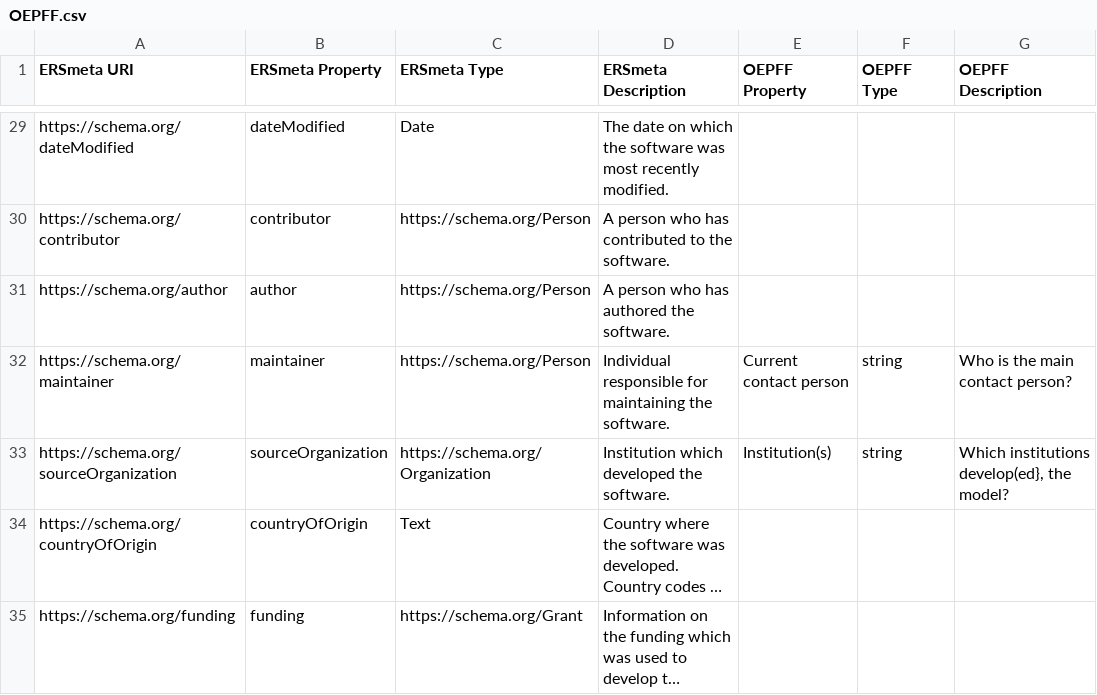
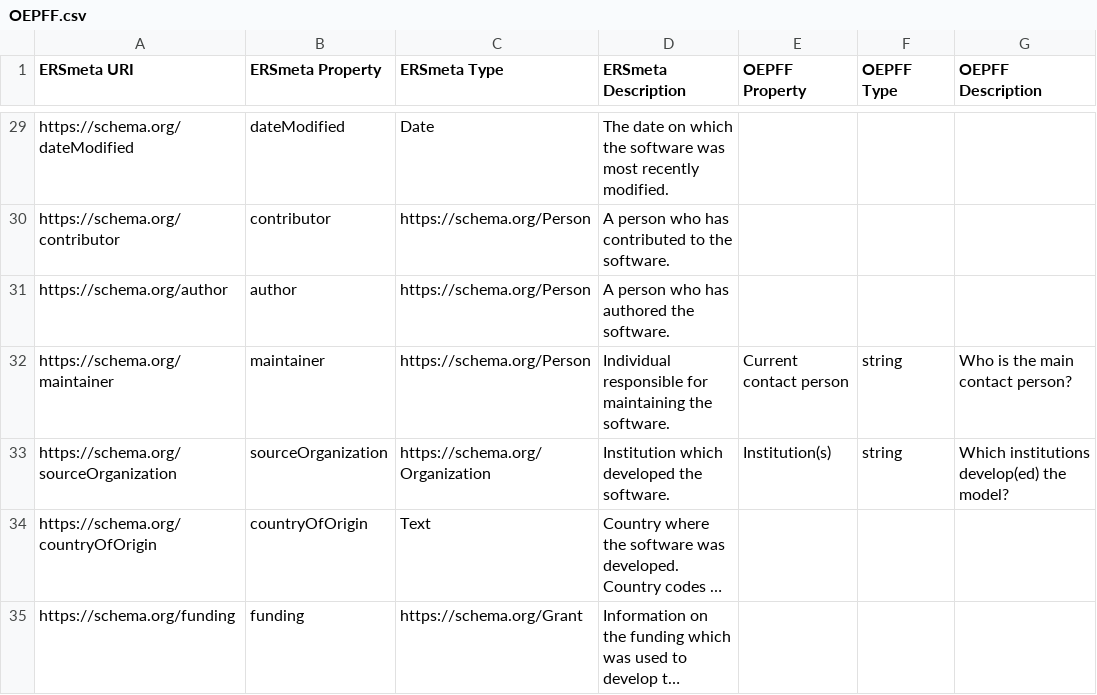
Before and after one commit to NFDI4Energy/ERSmeta, a CSV file: crosswalks/OEPFF.csv, drawn as a sheet; only a part is shown, gaps mark what is left out; long unchanged cells end in …; the diff names each change by its address in the sheet, - before the commit and + after, or states it on an @@ line.

```diff
--- a/crosswalks/OEPFF.csv
+++ b/crosswalks/OEPFF.csv
-G33 (OEPFF Description): Which institutions develop(ed}, the model?
+G33 (OEPFF Description): Which institutions develop(ed) the model?
```
Also changed, not shown: crosswalks/CFF.csv, crosswalks/CodeMeta.csv, 2 other files.
